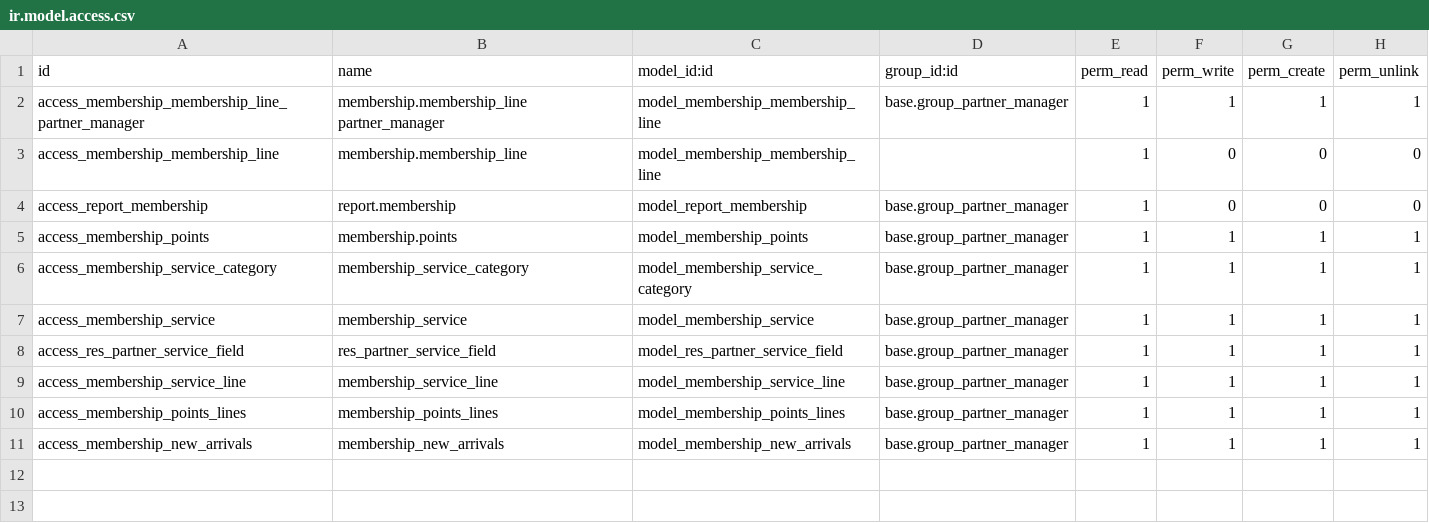
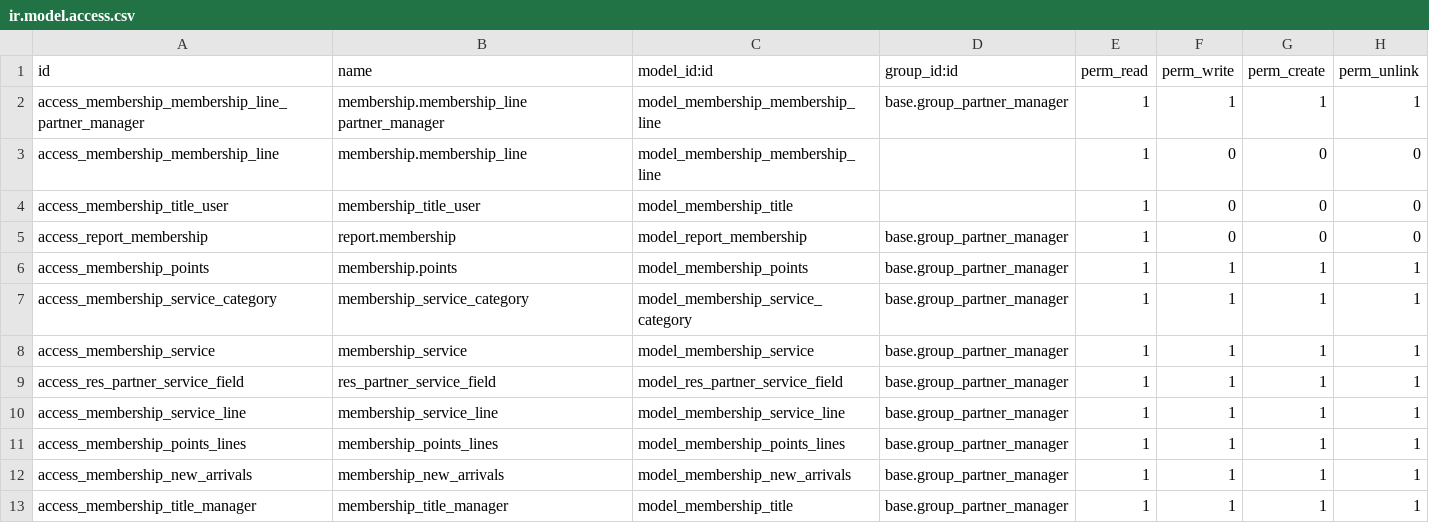
Before and after one commit to A-you/myaddons, a CSV file: membership/security/ir.model.access.csv, drawn as a sheet.

```diff
--- a/membership/security/ir.model.access.csv
+++ b/membership/security/ir.model.access.csv
@@ -3,2 +3,3 @@ access_membership_membership_line_partner_manager,membership.membership_line par
 access_membership_membership_line,membership.membership_line,model_membership_membership_line,,1,0,0,0
+access_membership_title_user,membership_title_user,model_membership_title,,1,0,0,0
 access_report_membership,report.membership,model_report_membership,base.group_partner_manager,1,0,0,0
@@ -11 +12,2 @@ access_membership_points_lines,membership_points_lines,model_membership_points_l
 access_membership_new_arrivals,membership_new_arrivals,model_membership_new_arrivals,base.group_partner_manager,1,1,1,1
+access_membership_title_manager,membership_title_manager,model_membership_title,base.group_partner_manager,1,1,1,1
```
Also changed, not shown: 10 other files.
